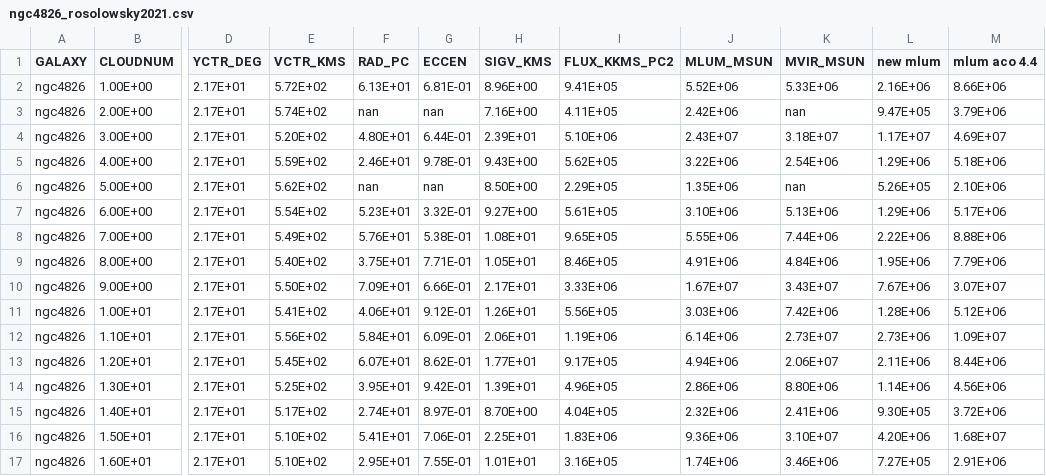
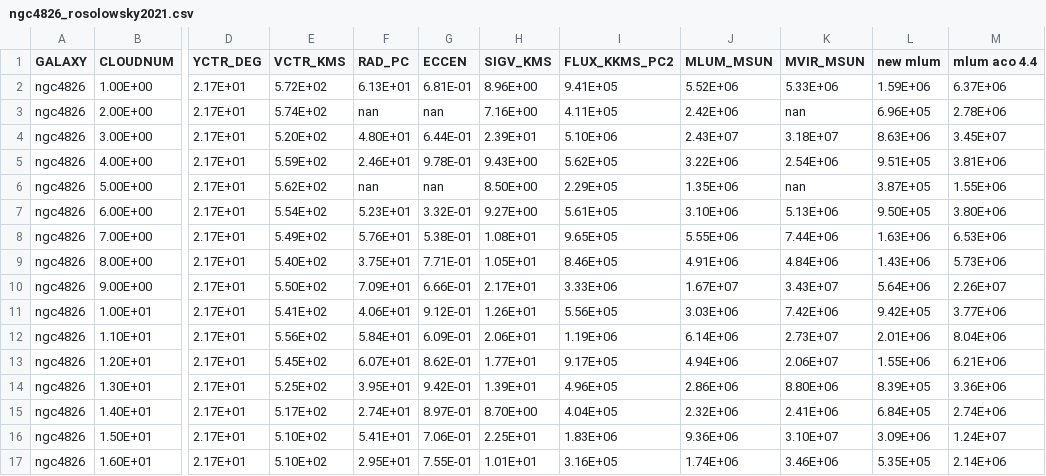
Before and after one commit to gracekrahm/antennae-overlap-analysis, a CSV file: data/comparison/ngc4826_rosolowsky2021.csv, drawn as a sheet; only a part is shown, gaps mark what is left out; the diff covers the shown part only; the diff names each change by its address in the sheet, - before the commit and + after, or states it on an @@ line.

Commit message:
aco*1.3=4.4

```diff
--- a/data/comparison/ngc4826_rosolowsky2021.csv
+++ b/data/comparison/ngc4826_rosolowsky2021.csv
-L2 (new mlum): 2.16E+06
+L2 (new mlum): 1.59E+06
-M2 (mlum aco 4.4): 8.66E+06
+M2 (mlum aco 4.4): 6.37E+06
-L3 (new mlum): 9.47E+05
+L3 (new mlum): 6.96E+05
-M3 (mlum aco 4.4): 3.79E+06
+M3 (mlum aco 4.4): 2.78E+06
-L4 (new mlum): 1.17E+07
+L4 (new mlum): 8.63E+06
-M4 (mlum aco 4.4): 4.69E+07
+M4 (mlum aco 4.4): 3.45E+07
-L5 (new mlum): 1.29E+06
+L5 (new mlum): 9.51E+05
-M5 (mlum aco 4.4): 5.18E+06
+M5 (mlum aco 4.4): 3.81E+06
-L6 (new mlum): 5.26E+05
+L6 (new mlum): 3.87E+05
-M6 (mlum aco 4.4): 2.10E+06
+M6 (mlum aco 4.4): 1.55E+06
-L7 (new mlum): 1.29E+06
+L7 (new mlum): 9.50E+05
-M7 (mlum aco 4.4): 5.17E+06
+M7 (mlum aco 4.4): 3.80E+06
-L8 (new mlum): 2.22E+06
+L8 (new mlum): 1.63E+06
-M8 (mlum aco 4.4): 8.88E+06
+M8 (mlum aco 4.4): 6.53E+06
-L9 (new mlum): 1.95E+06
+L9 (new mlum): 1.43E+06
-M9 (mlum aco 4.4): 7.79E+06
+M9 (mlum aco 4.4): 5.73E+06
-L10 (new mlum): 7.67E+06
+L10 (new mlum): 5.64E+06
-M10 (mlum aco 4.4): 3.07E+07
+M10 (mlum aco 4.4): 2.26E+07
-L11 (new mlum): 1.28E+06
+L11 (new mlum): 9.42E+05
-M11 (mlum aco 4.4): 5.12E+06
+M11 (mlum aco 4.4): 3.77E+06
-L12 (new mlum): 2.73E+06
+L12 (new mlum): 2.01E+06
-M12 (mlum aco 4.4): 1.09E+07
+M12 (mlum aco 4.4): 8.04E+06
-L13 (new mlum): 2.11E+06
+L13 (new mlum): 1.55E+06
-M13 (mlum aco 4.4): 8.44E+06
+M13 (mlum aco 4.4): 6.21E+06
-L14 (new mlum): 1.14E+06
+L14 (new mlum): 8.39E+05
-M14 (mlum aco 4.4): 4.56E+06
+M14 (mlum aco 4.4): 3.36E+06
-L15 (new mlum): 9.30E+05
+L15 (new mlum): 6.84E+05
-M15 (mlum aco 4.4): 3.72E+06
+M15 (mlum aco 4.4): 2.74E+06
-L16 (new mlum): 4.20E+06
+L16 (new mlum): 3.09E+06
-M16 (mlum aco 4.4): 1.68E+07
+M16 (mlum aco 4.4): 1.24E+07
-L17 (new mlum): 7.27E+05
+L17 (new mlum): 5.35E+05
-M17 (mlum aco 4.4): 2.91E+06
+M17 (mlum aco 4.4): 2.14E+06
```
Also changed, not shown: 64 edited cells elsewhere in this file.
